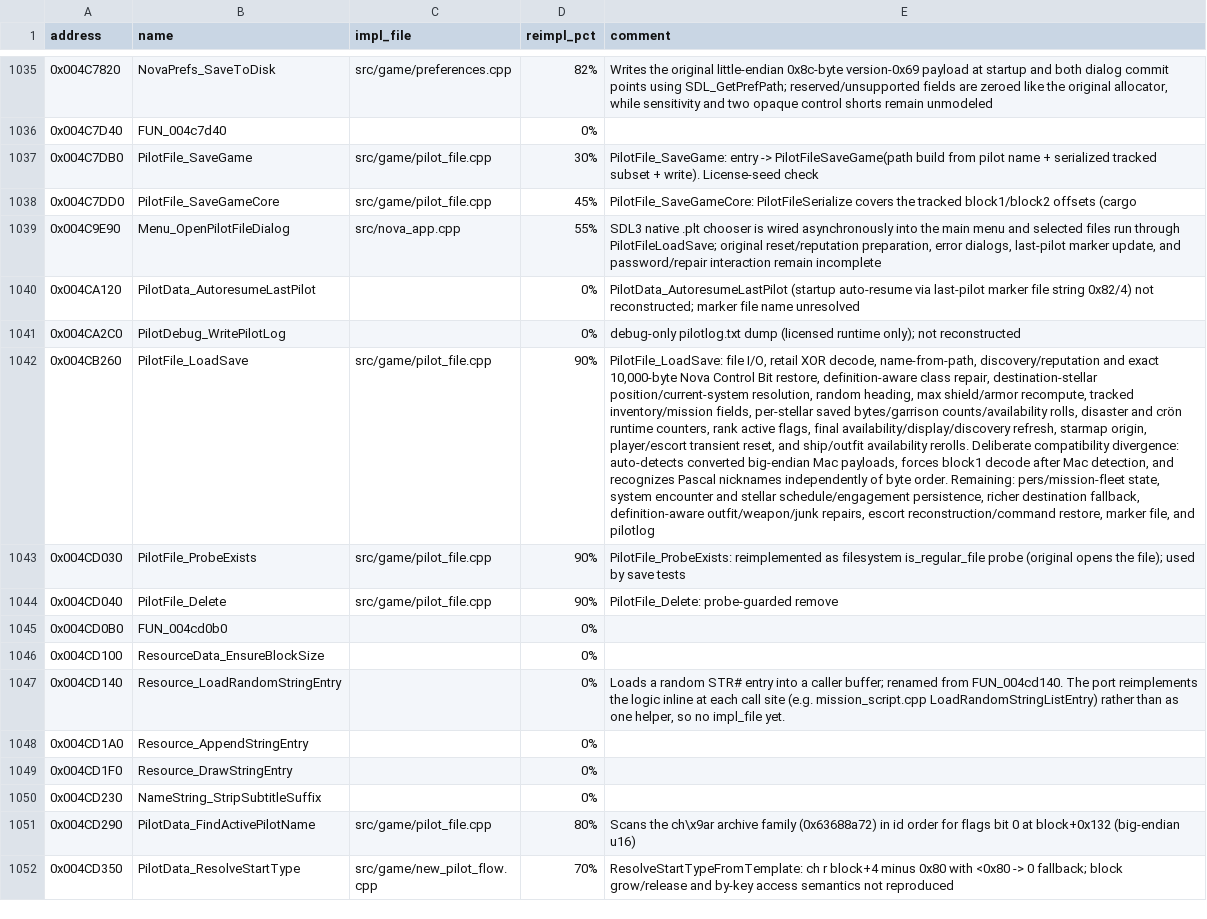
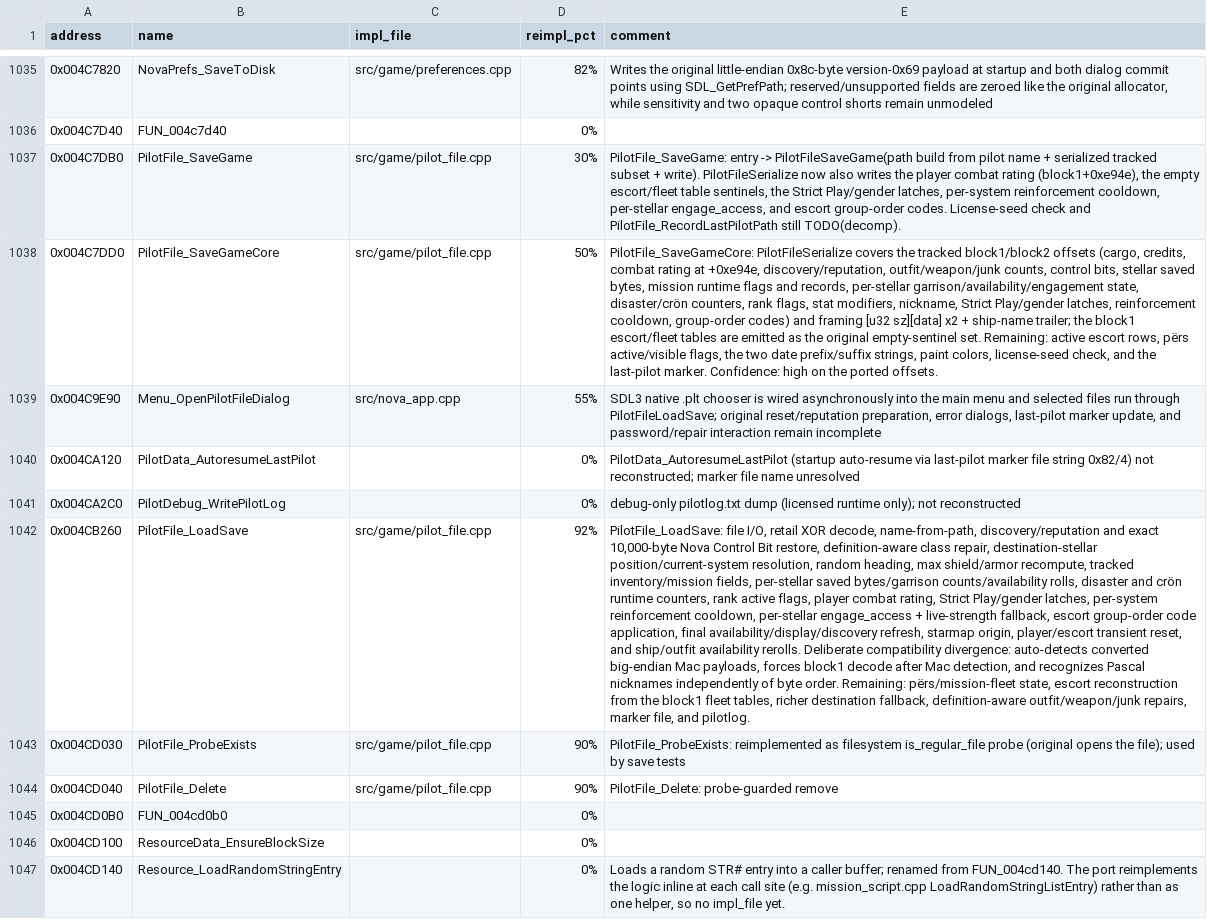
Before and after one commit to wraitii/evnova-decomp, a TSV file: decomp-progress.tsv, drawn as a sheet; only a part is shown, gaps mark what is left out; the shorter side is filled out with more unchanged rows; the diff names each change by its address in the sheet, - before the commit and + after, or states it on an @@ line.

Commit message:
Improve pilot persistence and flight automation

```diff
--- a/decomp-progress.tsv
+++ b/decomp-progress.tsv
-E1037 (comment): …+ write). License-seed check
+E1037 (comment): …+ write). PilotFileSerialize now also writes the player combat rating (block1+0xe94e), the empty escort/fleet table sentinels, the Strict Play/gender latches, per-system reinforcement cooldown, per-stellar engage_access, and escort group-order codes. License-seed check and PilotFile_RecordLastPilotPath still TODO(decomp).
-D1038 (reimpl_pct): 45%
+D1038 (reimpl_pct): 50%
-E1038 (comment): …block1/block2 offsets (cargo
+E1038 (comment): …block1/block2 offsets (cargo, credits, combat rating at +0xe94e, discovery/reputation, outfit/weapon/junk counts, control bits, stellar saved bytes, mission runtime flags and records, per-stellar garrison/availability/engagement state, disaster/crön counters, rank flags, stat modifiers, nickname, Strict Play/gender latches, reinforcement cooldown, group-order codes) and framing [u32 sz][data] x2 + ship-name trailer; the block1 escort/fleet tables are emitted as the original empty-sentinel set. Remaining: active escort rows, përs active/visible flags, the two date prefix/suffix strings, paint colors, license-seed check, and the last-pilot marker. Confidence: high on the ported offsets.
-D1042 (reimpl_pct): 90%
+D1042 (reimpl_pct): 92%
-E1042 (comment): …active flags, final availability/display/discovery refresh, starmap origin, player/escort transient reset, and ship/outfit availability rerolls. Deliberate compatibility divergence: auto-detects converted big-endian Mac payloads, forces block1 decode after Mac detection, and recognizes Pascal nicknames independently of byte order. Remaining: pers/mission-fleet state, system encounter and stellar schedule/engagement persistence, richer destination fallback, definition-aware outfit/weapon/junk repairs, escort reconstruction/command restore, marker file, and pilotlog
+E1042 (comment): …active flags, player combat rating, Strict Play/gender latches, per-system reinforcement cooldown, per-stellar engage_access + live-strength fallback, escort group-order code application, final availability/display/discovery refresh, starmap origin, player/escort transient reset, and ship/outfit availability rerolls. Deliberate compatibility divergence: auto-detects converted big-endian Mac payloads, forces block1 decode after Mac detection, and recognizes Pascal nicknames independently of byte order. Remaining: përs/mission-fleet state, escort reconstruction from the block1 fleet tables, richer destination fallback, definition-aware outfit/weapon/junk repairs, marker file, and pilotlog.
```
Also changed, not shown: 10 other files.
